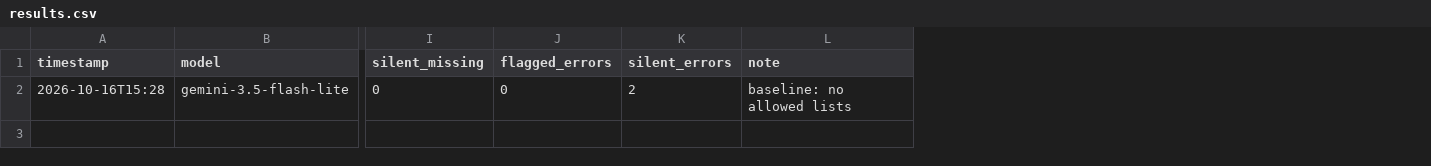
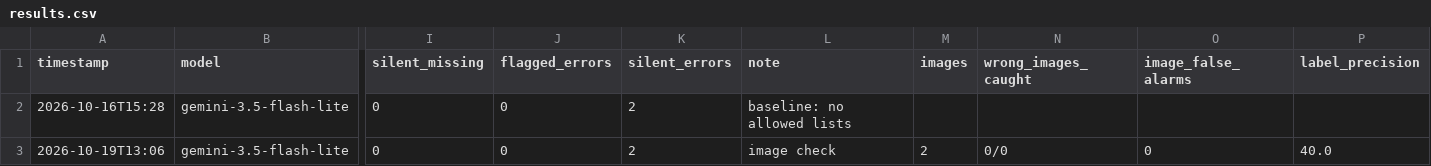
Before and after one commit to rodrigo-jantsch/ai-suppplier-onboarding, a CSV file: results.csv, drawn as a sheet; only a part is shown, gaps mark what is left out; rows hold the shown columns only; the diff names each change by its address in the sheet, - before the commit and + after, or states it on an @@ line.

Commit message:
Weekend 3: image check

```diff
--- a/results.csv
+++ b/results.csv
+column M (images), empty
+column N (wrong_images_caught), empty
+column O (image_false_alarms), empty
+column P (label_precision), empty
+row 3: 2026-10-19T13:06 | gemini-3.5-flash-lite | 0 | 0 | 2 | image check | 2 | 0/0 | 0 | 40.0
```
Also changed, not shown: 8 other files.
